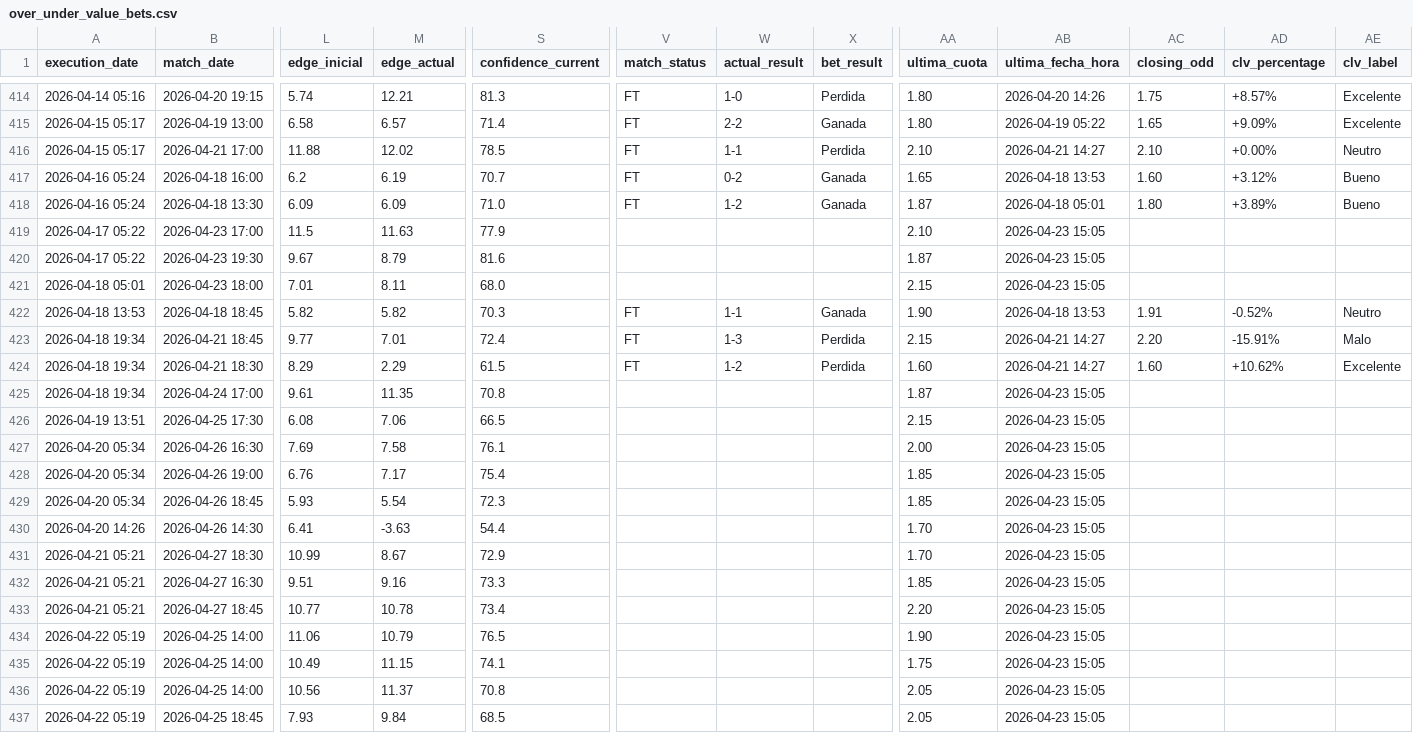
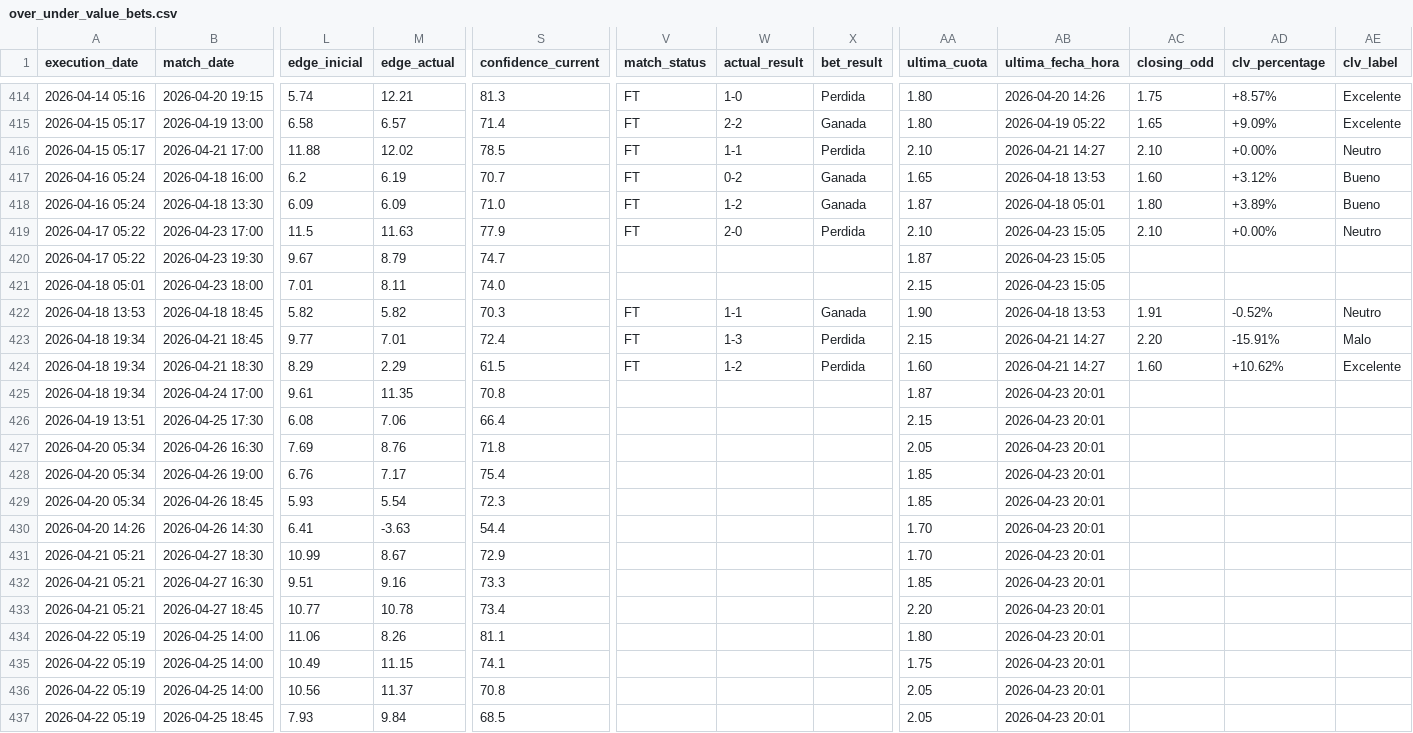
Before and after one commit to pedromanuelfdz-netizen/betting-dashboard, a CSV file: over_under_value_bets.csv, drawn as a sheet; only a part is shown, gaps mark what is left out; the diff names each change by its address in the sheet, - before the commit and + after, or states it on an @@ line.

```diff
--- a/over_under_value_bets.csv
+++ b/over_under_value_bets.csv
-V419 (match_status): (empty)
+V419 (match_status): FT
-W419 (actual_result): (empty)
+W419 (actual_result): 2-0
-X419 (bet_result): (empty)
+X419 (bet_result): Perdida
-AC419 (closing_odd): (empty)
+AC419 (closing_odd): 2.10
-AD419 (clv_percentage): (empty)
+AD419 (clv_percentage): +0.00%
-AE419 (clv_label): (empty)
+AE419 (clv_label): Neutro
-S420 (confidence_current): 81.6
+S420 (confidence_current): 74.7
-S421 (confidence_current): 68.0
+S421 (confidence_current): 74.0
-AB425:AB437 (ultima_fecha_hora): 2026-04-23 15:05
+AB425:AB437 (ultima_fecha_hora): 2026-04-23 20:01
-S426 (confidence_current): 66.5
+S426 (confidence_current): 66.4
-M427 (edge_actual): 7.58
+M427 (edge_actual): 8.76
-S427 (confidence_current): 76.1
+S427 (confidence_current): 71.8
-AA427 (ultima_cuota): 2.00
+AA427 (ultima_cuota): 2.05
-M434 (edge_actual): 10.79
+M434 (edge_actual): 8.26
-S434 (confidence_current): 76.5
+S434 (confidence_current): 81.1
-AA434 (ultima_cuota): 1.90
+AA434 (ultima_cuota): 1.80
```
Also changed, not shown: 1 other file.
